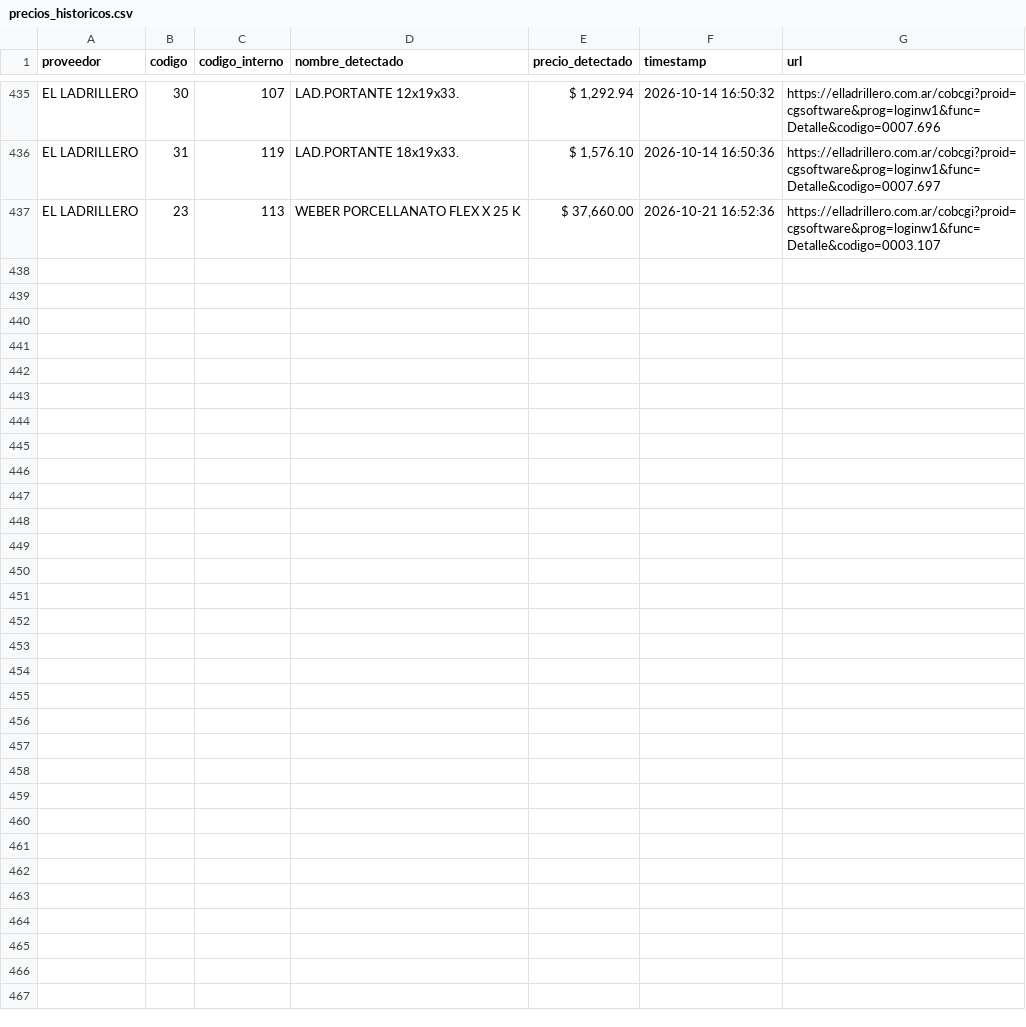
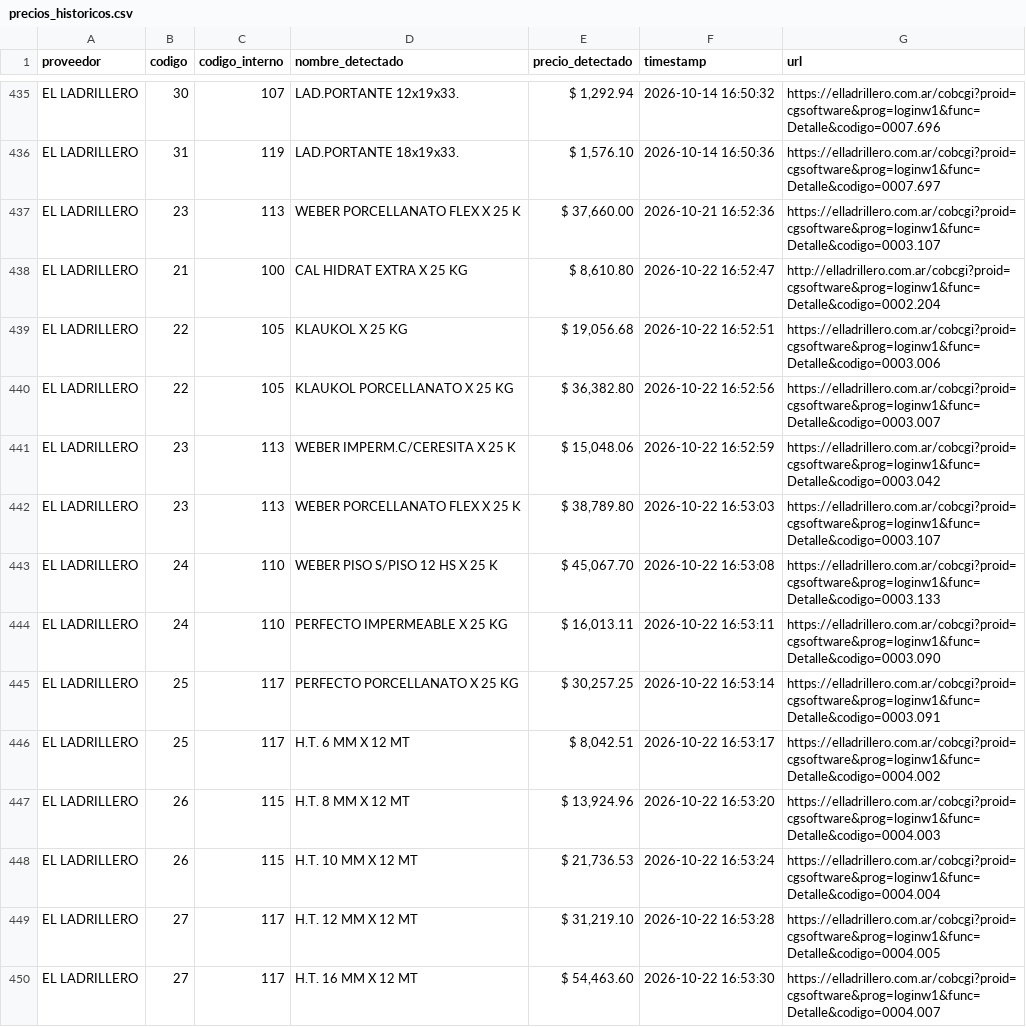
Before and after one commit to valentnluc/price_scrapper, a CSV file: precios_historicos.csv, drawn as a sheet; only a part is shown, gaps mark what is left out; the diff covers the shown part only.

```diff
--- a/precios_historicos.csv
+++ b/precios_historicos.csv
@@ -437 +437,14 @@ EL LADRILLERO,31,119,LAD.PORTANTE 18x19x33.,"$ 1,576.10",2026-10-14 16:50:36,htt
 EL LADRILLERO,23,113,WEBER PORCELLANATO FLEX X 25 K,"$ 37,660.00",2026-10-21 16:52:36,https://elladrillero.com.ar/cobcgi?proid=cgsoftware&prog=loginw1&func=Detalle&codigo=0003.107
+EL LADRILLERO,21,100,CAL HIDRAT EXTRA X 25 KG,"$ 8,610.80",2026-10-22 16:52:47,http://elladrillero.com.ar/cobcgi?proid=cgsoftware&prog=loginw1&func=Detalle&codigo=0002.204
+EL LADRILLERO,22,105,KLAUKOL X 25 KG,"$ 19,056.68",2026-10-22 16:52:51,https://elladrillero.com.ar/cobcgi?proid=cgsoftware&prog=loginw1&func=Detalle&codigo=0003.006
+EL LADRILLERO,22,105,KLAUKOL PORCELLANATO X 25 KG,"$ 36,382.80",2026-10-22 16:52:56,https://elladrillero.com.ar/cobcgi?proid=cgsoftware&prog=loginw1&func=Detalle&codigo=0003.007
+EL LADRILLERO,23,113,WEBER IMPERM.C/CERESITA X 25 K,"$ 15,048.06",2026-10-22 16:52:59,https://elladrillero.com.ar/cobcgi?proid=cgsoftware&prog=loginw1&func=Detalle&codigo=0003.042
+EL LADRILLERO,23,113,WEBER PORCELLANATO FLEX X 25 K,"$ 38,789.80",2026-10-22 16:53:03,https://elladrillero.com.ar/cobcgi?proid=cgsoftware&prog=loginw1&func=Detalle&codigo=0003.107
+EL LADRILLERO,24,110,WEBER PISO S/PISO 12 HS X 25 K,"$ 45,067.70",2026-10-22 16:53:08,https://elladrillero.com.ar/cobcgi?proid=cgsoftware&prog=loginw1&func=Detalle&codigo=0003.133
+EL LADRILLERO,24,110,PERFECTO IMPERMEABLE X 25 KG,"$ 16,013.11",2026-10-22 16:53:11,https://elladrillero.com.ar/cobcgi?proid=cgsoftware&prog=loginw1&func=Detalle&codigo=0003.090
+EL LADRILLERO,25,117,PERFECTO PORCELLANATO X 25 KG,"$ 30,257.25",2026-10-22 16:53:14,https://elladrillero.com.ar/cobcgi?proid=cgsoftware&prog=loginw1&func=Detalle&codigo=0003.091
+EL LADRILLERO,25,117,H.T. 6 MM X 12 MT,"$ 8,042.51",2026-10-22 16:53:17,https://elladrillero.com.ar/cobcgi?proid=cgsoftware&prog=loginw1&func=Detalle&codigo=0004.002
+EL LADRILLERO,26,115,H.T. 8 MM X 12 MT,"$ 13,924.96",2026-10-22 16:53:20,https://elladrillero.com.ar/cobcgi?proid=cgsoftware&prog=loginw1&func=Detalle&codigo=0004.003
+EL LADRILLERO,26,115,H.T. 10 MM X 12 MT,"$ 21,736.53",2026-10-22 16:53:24,https://elladrillero.com.ar/cobcgi?proid=cgsoftware&prog=loginw1&func=Detalle&codigo=0004.004
+EL LADRILLERO,27,117,H.T. 12 MM X 12 MT,"$ 31,219.10",2026-10-22 16:53:28,https://elladrillero.com.ar/cobcgi?proid=cgsoftware&prog=loginw1&func=Detalle&codigo=0004.005
+EL LADRILLERO,27,117,H.T. 16 MM X 12 MT,"$ 54,463.60",2026-10-22 16:53:30,https://elladrillero.com.ar/cobcgi?proid=cgsoftware&prog=loginw1&func=Detalle&codigo=0004.007
```
Also changed, not shown: 12 added rows elsewhere in this file, errores.csv, url_status.csv, 1 other file.
